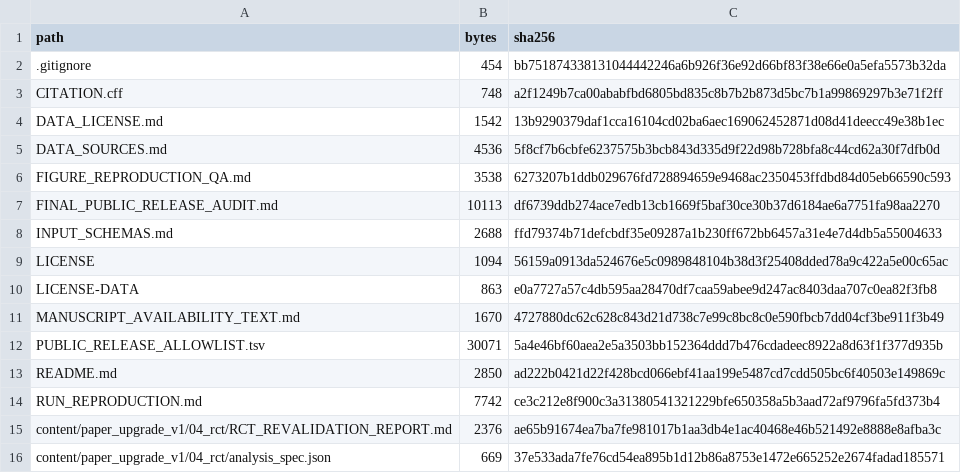
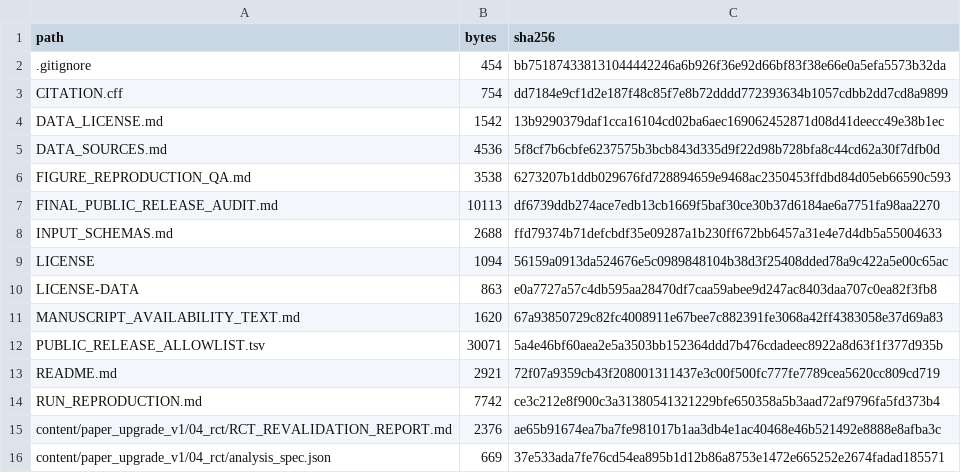
Before and after one commit to lory-Yu/FMH-BRNP-T2D-reproducibility, a TSV file: CLEAN_CANDIDATE_MANIFEST.tsv, drawn as a sheet; only a part is shown.

```diff
--- a/CLEAN_CANDIDATE_MANIFEST.tsv
+++ b/CLEAN_CANDIDATE_MANIFEST.tsv
@@ -2,3 +2,3 @@ path	bytes	sha256
 .gitignore	454	bb751874338131044442246a6b926f36e92d66bf83f38e66e0a5efa5573b32da
-CITATION.cff	748	a2f1249b7ca00ababfbd6805bd835c8b7b2b873d5bc7b1a99869297b3e71f2ff
+CITATION.cff	754	dd7184e9cf1d2e187f48c85f7e8b72dddd772393634b1057cdbb2dd7cd8a9899
 DATA_LICENSE.md	1542	13b9290379daf1cca16104cd02ba6aec169062452871d08d41deecc49e38b1ec
@@ -10,5 +10,5 @@ LICENSE	1094	56159a0913da524676e5c0989848104b38d3f25408dded78a9c422a5e00c65ac
 LICENSE-DATA	863	e0a7727a57c4db595aa28470df7caa59abee9d247ac8403daa707c0ea82f3fb8
-MANUSCRIPT_AVAILABILITY_TEXT.md	1670	4727880dc62c628c843d21d738c7e99c8bc8c0e590fbcb7dd04cf3be911f3b49
+MANUSCRIPT_AVAILABILITY_TEXT.md	1620	67a93850729c82fc4008911e67bee7c882391fe3068a42ff4383058e37d69a83
 PUBLIC_RELEASE_ALLOWLIST.tsv	30071	5a4e46bf60aea2e5a3503bb152364ddd7b476cdadeec8922a8d63f1f377d935b
-README.md	2850	ad222b0421d22f428bcd066ebf41aa199e5487cd7cdd505bc6f40503e149869c
+README.md	2921	72f07a9359cb43f208001311437e3c00f500fc777fe7789cea5620cc809cd719
 RUN_REPRODUCTION.md	7742	ce3c212e8f900c3a31380541321229bfe650358a5b3aad72af9796fa5fd373b4
```
Also changed, not shown: 4 other files.
